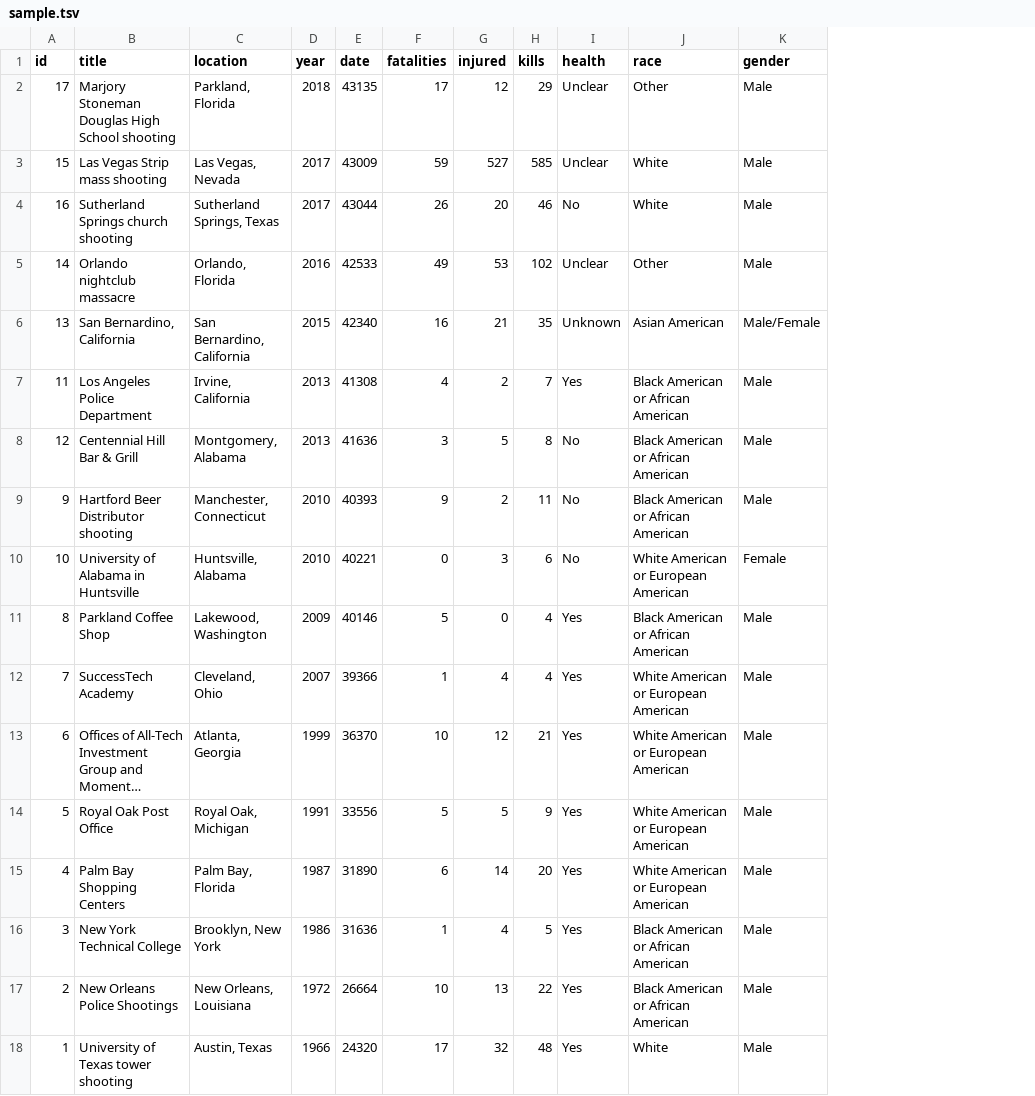
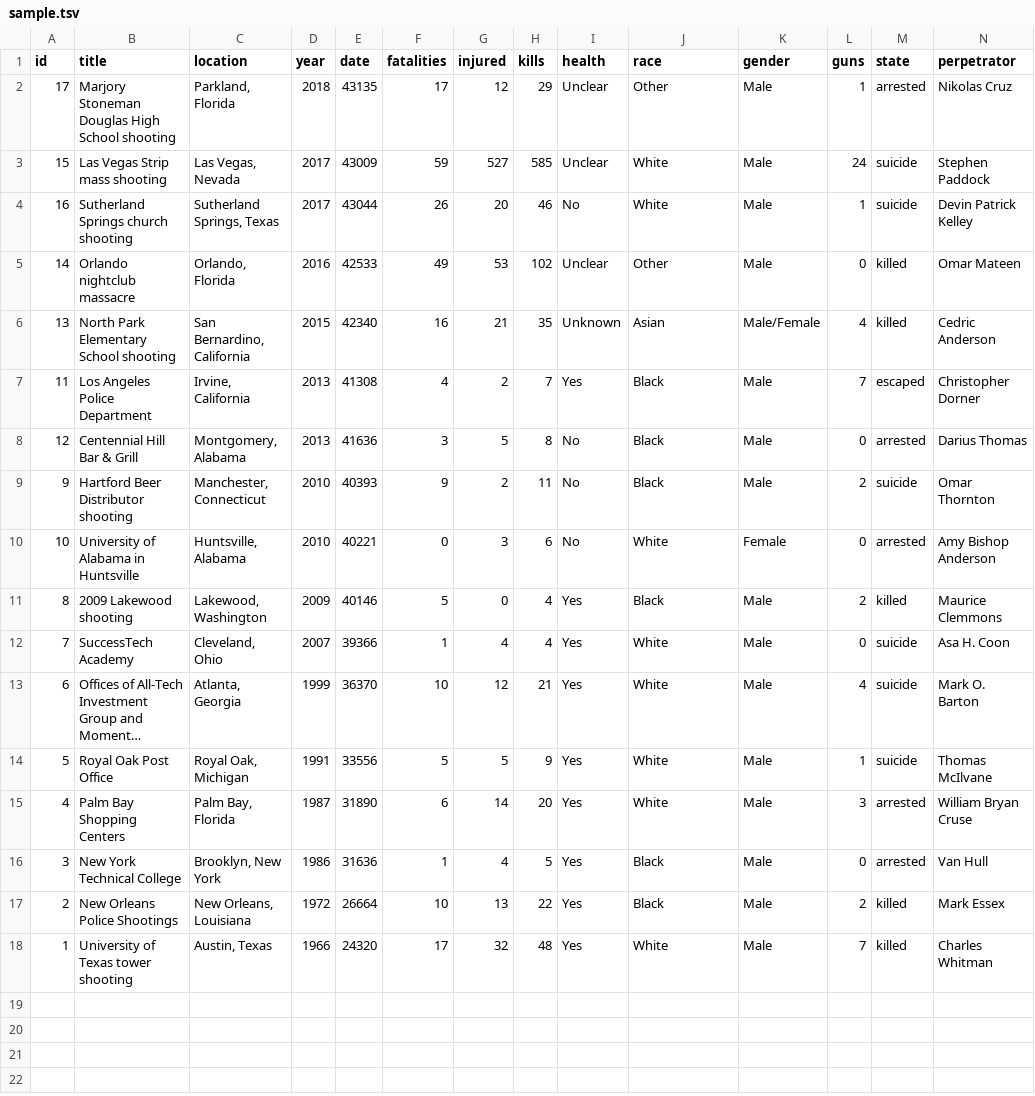
Before and after one commit to andreabenedetti/killingbees, a TSV file: sample.tsv, drawn as a sheet; long unchanged cells end in …; the diff names each change by its address in the sheet, - before the commit and + after, or states it on an @@ line.

```diff
--- a/sample.tsv
+++ b/sample.tsv
+column L (guns), rows 2-18: 1 | 24 | 1 | 0 | 4 | 7 | 0 | 2 | 0 | 2 | 0 | 4 | 1 | 3 | 0 | 2 | 7
+column M (state), rows 2-18: arrested | suicide | suicide | killed | killed | escaped | arrested | suicide | arrested | killed | suicide | suicide | suicide | arrested | arrested | killed | killed
+column N (perpetrator), rows 2-18: Nikolas Cruz | Stephen Paddock | Devin Patrick Kelley | Omar Mateen | Cedric Anderson | Christopher Dorner | Darius Thomas | Omar Thornton | Amy Bishop Anderson | Maurice Clemmons | Asa H. Coon | Mark O. Barton | Thomas McIlvane | William Bryan Cruse | Van Hull | Mark Essex | Charles Whitman
-B6 (title): San Bernardino, California
+B6 (title): North Park Elementary School shooting
-J6 (race): Asian American
+J6 (race): Asian
-J7:J9 (race): Black American or African American
+J7:J9 (race): Black
-J10 (race): White American or European American
+J10 (race): White
-B11 (title): Parkland Coffee Shop
+B11 (title): 2009 Lakewood shooting
-J11 (race): Black American or African American
+J11 (race): Black
-J12:J15 (race): White American or European American
+J12:J15 (race): White
-J16:J17 (race): Black American or African American
+J16:J17 (race): Black
```
Also changed, not shown: 4 other files.
